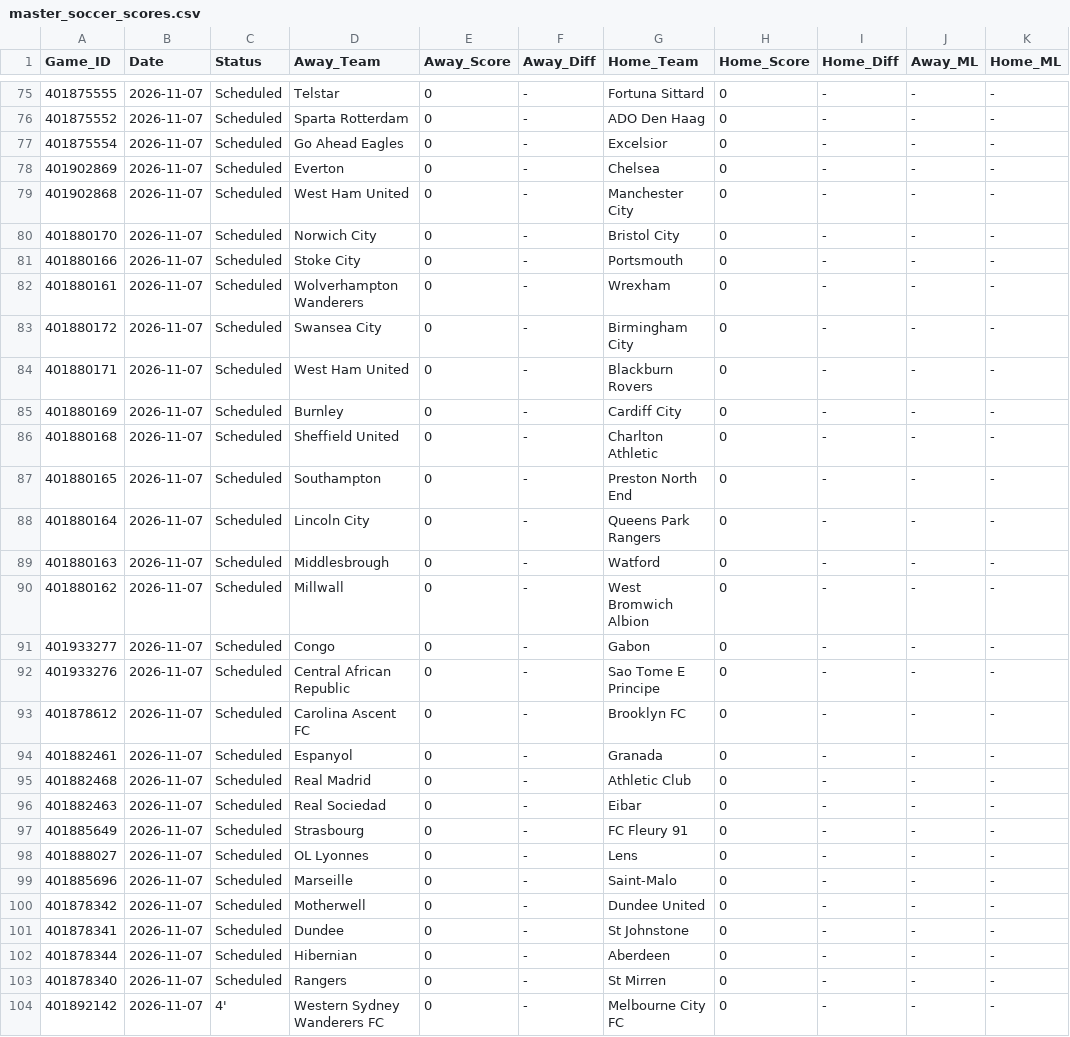
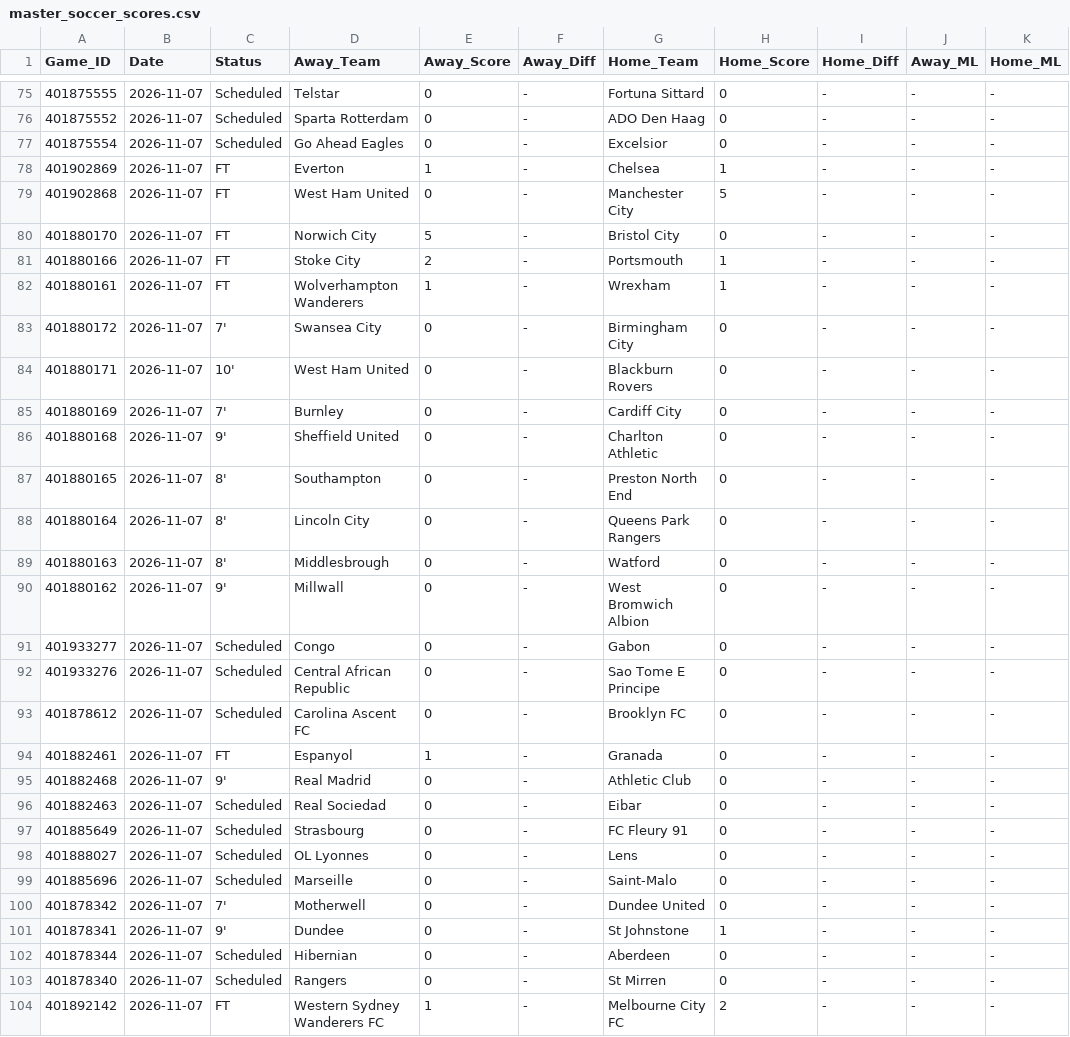
Before and after one commit to danreed001-droid/sport, a CSV file: data/raw/master_soccer_scores.csv, drawn as a sheet; only a part is shown, gaps mark what is left out; the diff covers the shown part only; the diff names each change by its address in the sheet, - before the commit and + after, or states it on an @@ line.

```diff
--- a/data/raw/master_soccer_scores.csv
+++ b/data/raw/master_soccer_scores.csv
-C78:C82 (Status): Scheduled
+C78:C82 (Status): FT
-E78 (Away_Score): 0
+E78 (Away_Score): 1
-H78 (Home_Score): 0
+H78 (Home_Score): 1
-H79 (Home_Score): 0
+H79 (Home_Score): 5
-E80 (Away_Score): 0
+E80 (Away_Score): 5
-E81 (Away_Score): 0
+E81 (Away_Score): 2
-H81:H82 (Home_Score): 0
+H81:H82 (Home_Score): 1
-E82 (Away_Score): 0
+E82 (Away_Score): 1
-C83 (Status): Scheduled
+C83 (Status): 7'
-C84 (Status): Scheduled
+C84 (Status): 10'
-C85 (Status): Scheduled
+C85 (Status): 7'
-C86 (Status): Scheduled
+C86 (Status): 9'
-C87:C89 (Status): Scheduled
+C87:C89 (Status): 8'
-C90 (Status): Scheduled
+C90 (Status): 9'
-C94 (Status): Scheduled
+C94 (Status): FT
-E94 (Away_Score): 0
+E94 (Away_Score): 1
-C95 (Status): Scheduled
+C95 (Status): 9'
-C100 (Status): Scheduled
+C100 (Status): 7'
-C101 (Status): Scheduled
+C101 (Status): 9'
-H101 (Home_Score): 0
+H101 (Home_Score): 1
-C104 (Status): 4'
+C104 (Status): FT
-E104 (Away_Score): 0
+E104 (Away_Score): 1
-H104 (Home_Score): 0
+H104 (Home_Score): 2
```
Also changed, not shown: 111 edited cells elsewhere in this file, data/raw/master_epl_scores.csv, 14 other files.
